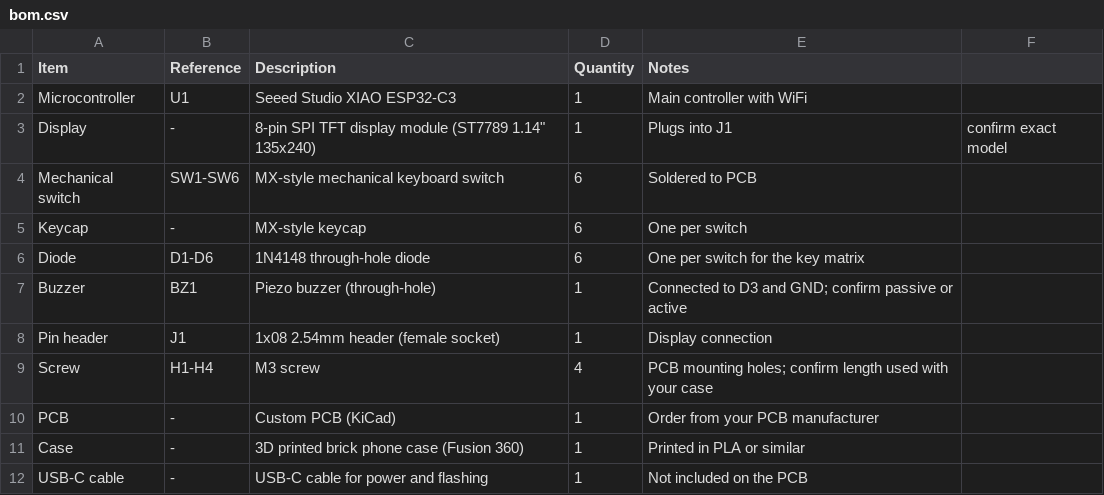
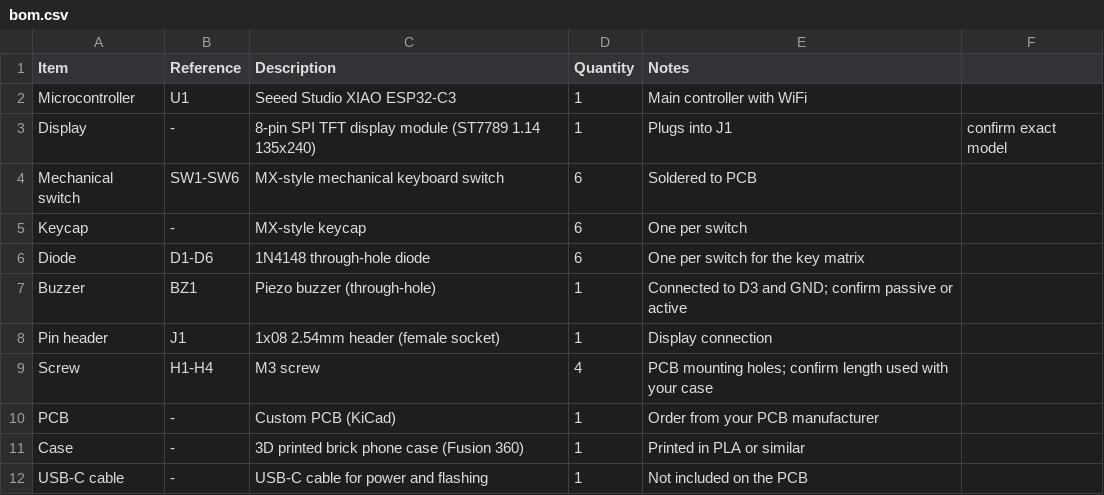
Before and after one commit to husnainxali/Wake-up-, a CSV file: bom.csv, drawn as a sheet.

Commit message:
Fix display description in bom.csv
Corrected the description of the display item in the BOM.

```diff
--- a/bom.csv
+++ b/bom.csv
@@ -2,3 +2,3 @@ Item,Reference,Description,Quantity,Notes
 Microcontroller,U1,Seeed Studio XIAO ESP32-C3,1,Main controller with WiFi
-Display,-,8-pin SPI TFT display module (ST7789 1.14" 135x240),1,Plugs into J1, confirm exact model
+Display,-,8-pin SPI TFT display module (ST7789 1.14 135x240),1,Plugs into J1, confirm exact model
 Mechanical switch,SW1-SW6,MX-style mechanical keyboard switch,6,Soldered to PCB
```
